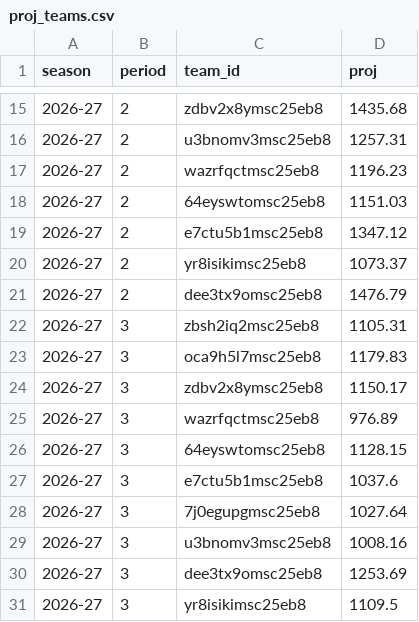
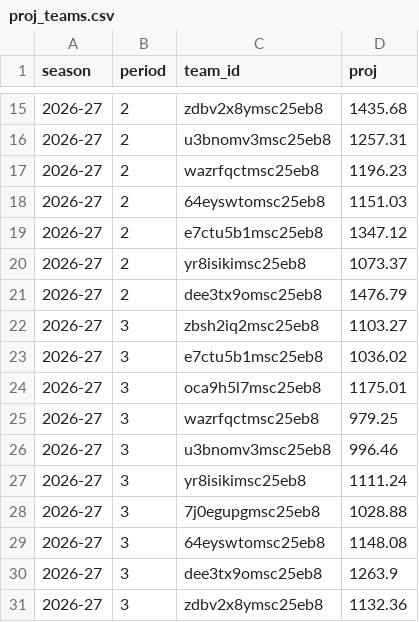
Before and after one commit to salty-api/fantrax-dashboard, a CSV file: data/proj_teams.csv, drawn as a sheet; only a part is shown, gaps mark what is left out.

```diff
--- a/data/proj_teams.csv
+++ b/data/proj_teams.csv
@@ -21,11 +21,11 @@ season,period,team_id,proj
 2026-27,2,dee3tx9omsc25eb8,1476.79
-2026-27,3,zbsh2iq2msc25eb8,1105.31
-2026-27,3,oca9h5l7msc25eb8,1179.83
-2026-27,3,zdbv2x8ymsc25eb8,1150.17
-2026-27,3,wazrfqctmsc25eb8,976.89
-2026-27,3,64eyswtomsc25eb8,1128.15
-2026-27,3,e7ctu5b1msc25eb8,1037.6
-2026-27,3,7j0egupgmsc25eb8,1027.64
-2026-27,3,u3bnomv3msc25eb8,1008.16
-2026-27,3,dee3tx9omsc25eb8,1253.69
-2026-27,3,yr8isikimsc25eb8,1109.5
+2026-27,3,zbsh2iq2msc25eb8,1103.27
+2026-27,3,e7ctu5b1msc25eb8,1036.02
+2026-27,3,oca9h5l7msc25eb8,1175.01
+2026-27,3,wazrfqctmsc25eb8,979.25
+2026-27,3,u3bnomv3msc25eb8,996.46
+2026-27,3,yr8isikimsc25eb8,1111.24
+2026-27,3,7j0egupgmsc25eb8,1028.88
+2026-27,3,64eyswtomsc25eb8,1148.08
+2026-27,3,dee3tx9omsc25eb8,1263.9
+2026-27,3,zdbv2x8ymsc25eb8,1132.36
```
Also changed, not shown: data/bench.csv, data/proj_players.csv, 3 other files.
